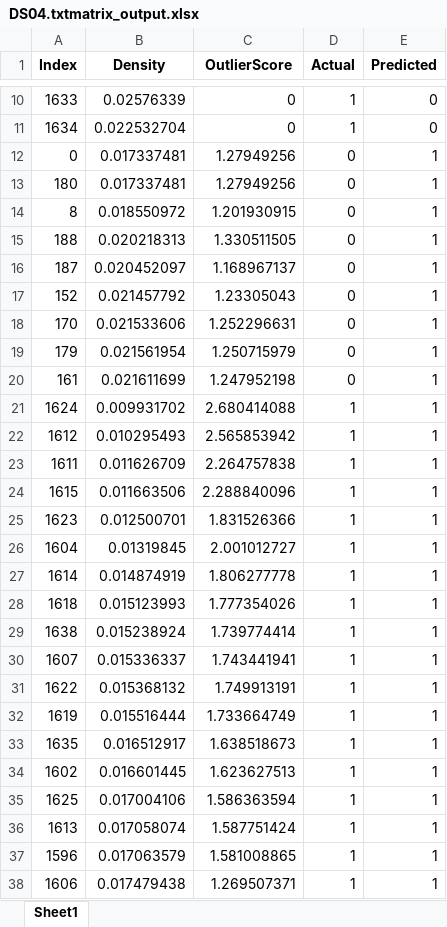
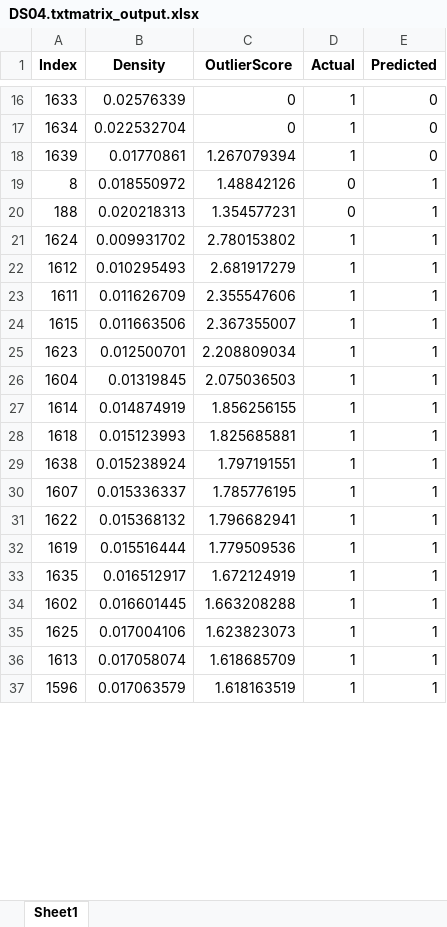
Before and after one commit to AshishRajwar21/OutlierDetectionUsingHDI, an Excel workbook: DS04.txtmatrix_output.xlsx, sheet Sheet1, drawn as a sheet; only a part is shown, gaps mark what is left out; values as stored, in another font and other column widths than the file's, no borders; removed rows and columns are numbered as before the commit, all else as after; the diff covers the shown part only; the diff names each change by its address in the sheet, - before the commit and + after, or states it on an @@ line.

```diff
--- a/DS04.txtmatrix_output.xlsx (sheet Sheet1)
+++ b/DS04.txtmatrix_output.xlsx (sheet Sheet1)
-row 12: 0 | 0.017337481 | 1.27949256 | 0 | 1
-row 13: 180 | 0.017337481 | 1.27949256 | 0 | 1
+row 18: 1639 | 0.01770861 | 1.267079394 | 1 | 0
-C19 (OutlierScore): 1.201930915
+C19 (OutlierScore): 1.48842126
-C20 (OutlierScore): 1.330511505
+C20 (OutlierScore): 1.354577231
-row 16: 187 | 0.020452097 | 1.168967137 | 0 | 1
-row 17: 152 | 0.021457792 | 1.23305043 | 0 | 1
-row 18: 170 | 0.021533606 | 1.252296631 | 0 | 1
-row 19: 179 | 0.021561954 | 1.250715979 | 0 | 1
-row 20: 161 | 0.021611699 | 1.247952198 | 0 | 1
-C21 (OutlierScore): 2.680414088
+C21 (OutlierScore): 2.780153802
-C22 (OutlierScore): 2.565853942
+C22 (OutlierScore): 2.681917279
-C23 (OutlierScore): 2.264757838
+C23 (OutlierScore): 2.355547606
-C24 (OutlierScore): 2.288840096
+C24 (OutlierScore): 2.367355007
-C25 (OutlierScore): 1.831526366
+C25 (OutlierScore): 2.208809034
-C26 (OutlierScore): 2.001012727
+C26 (OutlierScore): 2.075036503
-C27 (OutlierScore): 1.806277778
+C27 (OutlierScore): 1.856256155
-C28 (OutlierScore): 1.777354026
+C28 (OutlierScore): 1.825685881
-C29 (OutlierScore): 1.739774414
+C29 (OutlierScore): 1.797191551
-C30 (OutlierScore): 1.743441941
+C30 (OutlierScore): 1.785776195
-C31 (OutlierScore): 1.749913191
+C31 (OutlierScore): 1.796682941
-C32 (OutlierScore): 1.733664749
+C32 (OutlierScore): 1.779509536
-C33 (OutlierScore): 1.638518673
+C33 (OutlierScore): 1.672124919
-C34 (OutlierScore): 1.623627513
+C34 (OutlierScore): 1.663208288
-C35 (OutlierScore): 1.586363594
+C35 (OutlierScore): 1.623823073
-C36 (OutlierScore): 1.587751424
+C36 (OutlierScore): 1.618685709
-C37 (OutlierScore): 1.581008865
+C37 (OutlierScore): 1.618163519
-row 38: 1606 | 0.017479438 | 1.269507371 | 1 | 1
```
Also changed, not shown: 6 added rows, 6 removed rows and 11 edited cells elsewhere in this sheet, DS02.txtmatrix_output.xlsx, DS03.txtmatrix_output.xlsx, 5 other files.
